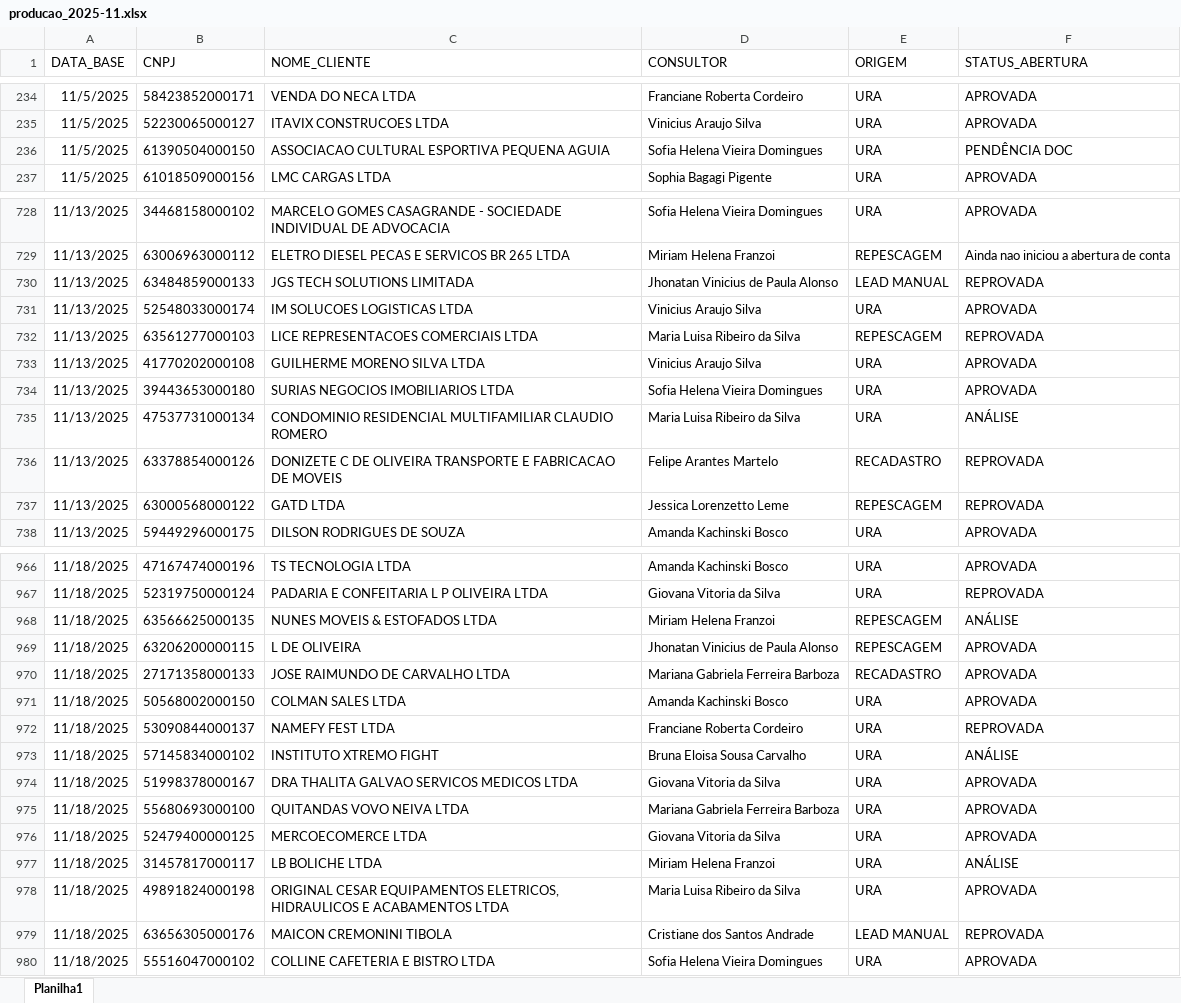
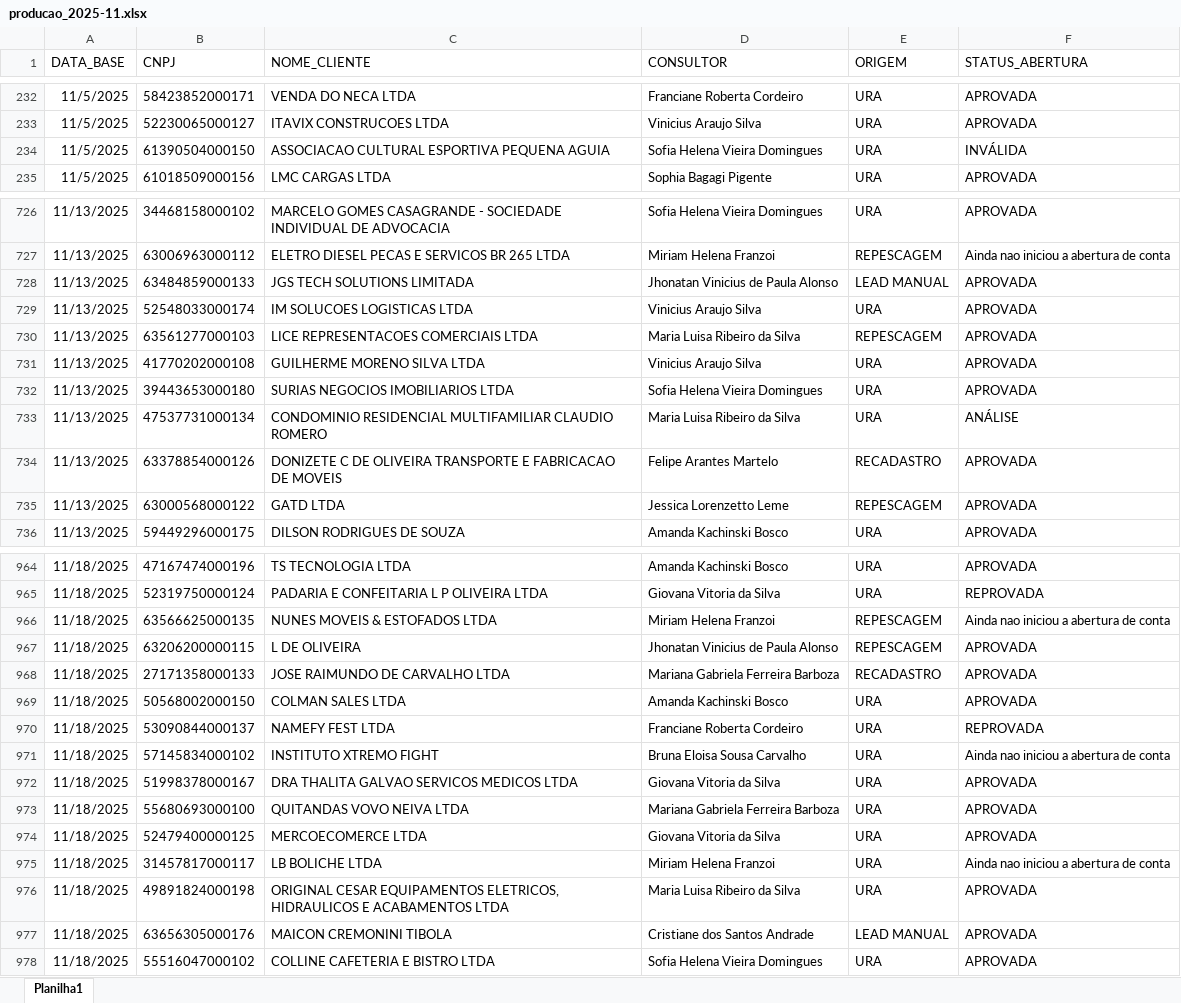
Before and after one commit to Augusto05/atlas, an Excel workbook: first-atlas/producao_2025-11.xlsx, sheet Planilha1, drawn as a sheet; only a part is shown, gaps mark what is left out; values as stored, in another font and other column widths than the file's, no borders; addresses are those after the commit; the diff covers the shown part only; the diff names each change by its address in the sheet, - before the commit and + after, or states it on an @@ line.

```diff
--- a/first-atlas/producao_2025-11.xlsx (sheet Planilha1)
+++ b/first-atlas/producao_2025-11.xlsx (sheet Planilha1)
-F234 (STATUS_ABERTURA): PENDÊNCIA DOC
+F234 (STATUS_ABERTURA): INVÁLIDA
-F728 (STATUS_ABERTURA): REPROVADA
+F728 (STATUS_ABERTURA): APROVADA
-F730 (STATUS_ABERTURA): REPROVADA
+F730 (STATUS_ABERTURA): APROVADA
-F734:F735 (STATUS_ABERTURA): REPROVADA
+F734:F735 (STATUS_ABERTURA): APROVADA
-F966 (STATUS_ABERTURA): ANÁLISE
+F966 (STATUS_ABERTURA): Ainda nao iniciou a abertura de conta
-F971 (STATUS_ABERTURA): ANÁLISE
+F971 (STATUS_ABERTURA): Ainda nao iniciou a abertura de conta
-F975 (STATUS_ABERTURA): ANÁLISE
+F975 (STATUS_ABERTURA): Ainda nao iniciou a abertura de conta
-F977 (STATUS_ABERTURA): REPROVADA
+F977 (STATUS_ABERTURA): APROVADA
```
Also changed, not shown: 77 added rows, 2 removed rows and 48 edited cells elsewhere in this sheet, 1 other file.
